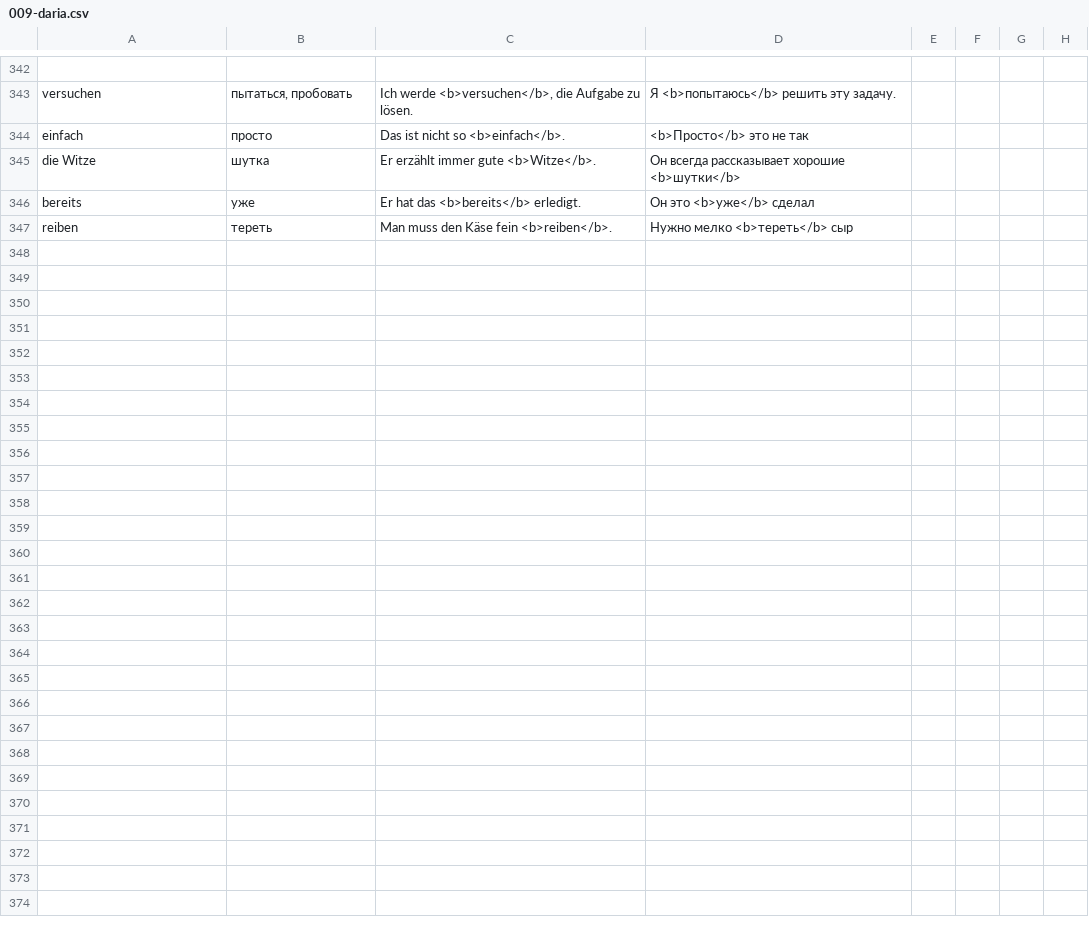
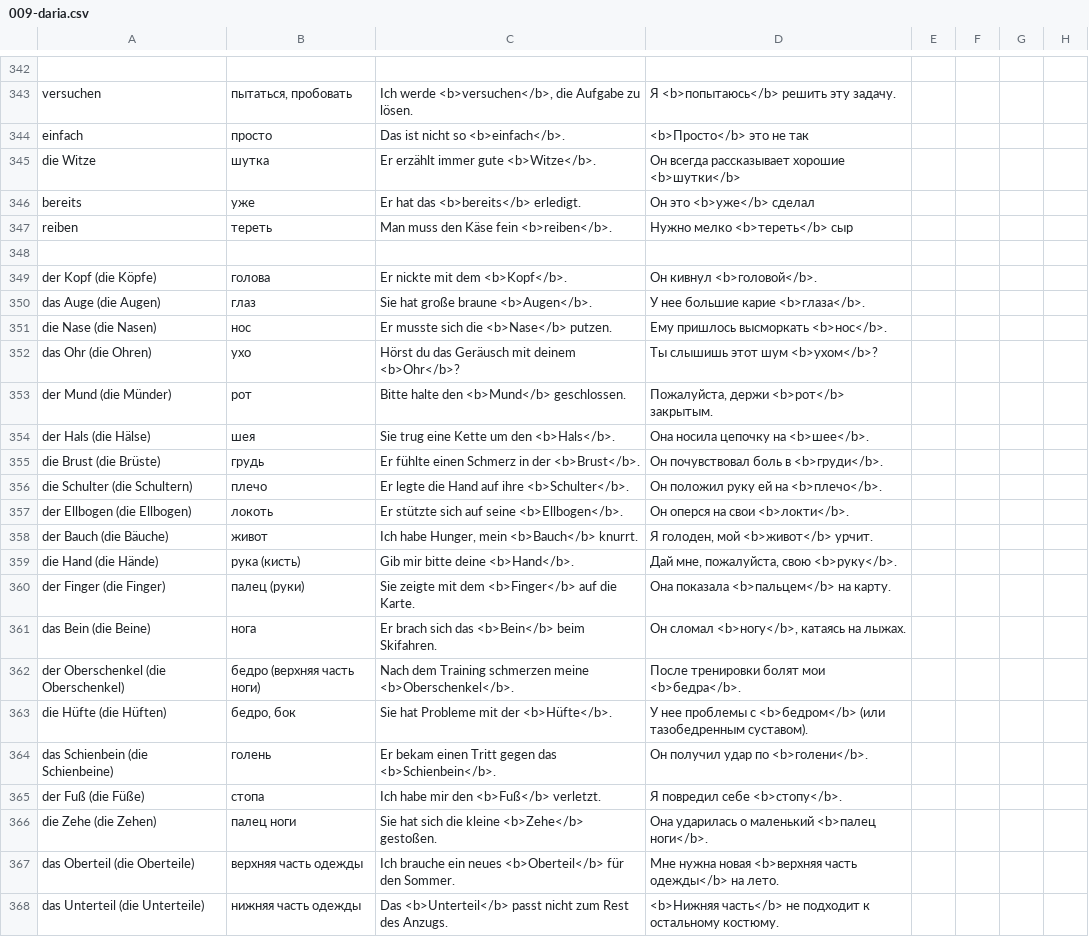
Before and after one commit to thebix/deutsch, a CSV file: app/anki/import/009-daria.csv, drawn as a sheet; only a part is shown, gaps mark what is left out.

Commit message:
hore(anki): Koerper words

```diff
--- a/app/anki/import/009-daria.csv
+++ b/app/anki/import/009-daria.csv
@@ -347 +347,22 @@ bereits;уже;Er hat das <b>bereits</b> erledigt.;Он это <b>уже</b> с
 reiben;тереть;Man muss den Käse fein <b>reiben</b>. ;Нужно мелко <b>тереть</b> сыр;;;;;
+
+der Kopf (die Köpfe);голова;Er nickte mit dem <b>Kopf</b>.;Он кивнул <b>головой</b>.;;;;
+das Auge (die Augen);глаз;Sie hat große braune <b>Augen</b>.;У нее большие карие <b>глаза</b>.;;;;
+die Nase (die Nasen);нос;Er musste sich die <b>Nase</b> putzen.;Ему пришлось высморкать <b>нос</b>.;;;;
+das Ohr (die Ohren);ухо;Hörst du das Geräusch mit deinem <b>Ohr</b>?;Ты слышишь этот шум <b>ухом</b>?;;;;
+der Mund (die Münder);рот;Bitte halte den <b>Mund</b> geschlossen.;Пожалуйста, держи <b>рот</b> закрытым.;;;;
+der Hals (die Hälse);шея;Sie trug eine Kette um den <b>Hals</b>.;Она носила цепочку на <b>шее</b>.;;;;
+die Brust (die Brüste);грудь;Er fühlte einen Schmerz in der <b>Brust</b>.;Он почувствовал боль в <b>груди</b>.;;;;
+die Schulter (die Schultern);плечо;Er legte die Hand auf ihre <b>Schulter</b>.;Он положил руку ей на <b>плечо</b>.;;;;
+der Ellbogen (die Ellbogen);локоть;Er stützte sich auf seine <b>Ellbogen</b>.;Он оперся на свои <b>локти</b>.;;;;
+der Bauch (die Bäuche);живот;Ich habe Hunger, mein <b>Bauch</b> knurrt.;Я голоден, мой <b>живот</b> урчит.;;;;
+die Hand (die Hände);рука (кисть);Gib mir bitte deine <b>Hand</b>.;Дай мне, пожалуйста, свою <b>руку</b>.;;;;
+der Finger (die Finger);палец (руки);Sie zeigte mit dem <b>Finger</b> auf die Karte.;Она показала <b>пальцем</b> на карту.;;;;
+das Bein (die Beine);нога;Er brach sich das <b>Bein</b> beim Skifahren.;Он сломал <b>ногу</b>, катаясь на лыжах.;;;;
+der Oberschenkel (die Oberschenkel);бедро (верхняя часть ноги);Nach dem Training schmerzen meine <b>Oberschenkel</b>.;После тренировки болят мои <b>бедра</b>.;;;;
+die Hüfte (die Hüften);бедро, бок;Sie hat Probleme mit der <b>Hüfte</b>.;У нее проблемы с <b>бедром</b> (или тазобедренным суставом).;;;;
+das Schienbein (die Schienbeine);голень;Er bekam einen Tritt gegen das <b>Schienbein</b>.;Он получил удар по <b>голени</b>.;;;;
+der Fuß (die Füße);стопа;Ich habe mir den <b>Fuß</b> verletzt.;Я повредил себе <b>стопу</b>.;;;;
+die Zehe (die Zehen);палец ноги;Sie hat sich die kleine <b>Zehe</b> gestoßen.;Она ударилась о маленький <b>палец ноги</b>.;;;;
+das Oberteil (die Oberteile);верхняя часть одежды;Ich brauche ein neues <b>Oberteil</b> für den Sommer.;Мне нужна новая <b>верхняя часть одежды</b> на лето.;;;;
+das Unterteil (die Unterteile);нижняя часть одежды;Das <b>Unterteil</b> passt nicht zum Rest des Anzugs.;<b>Нижняя часть</b> не подходит к остальному костюму.;;;;
```
